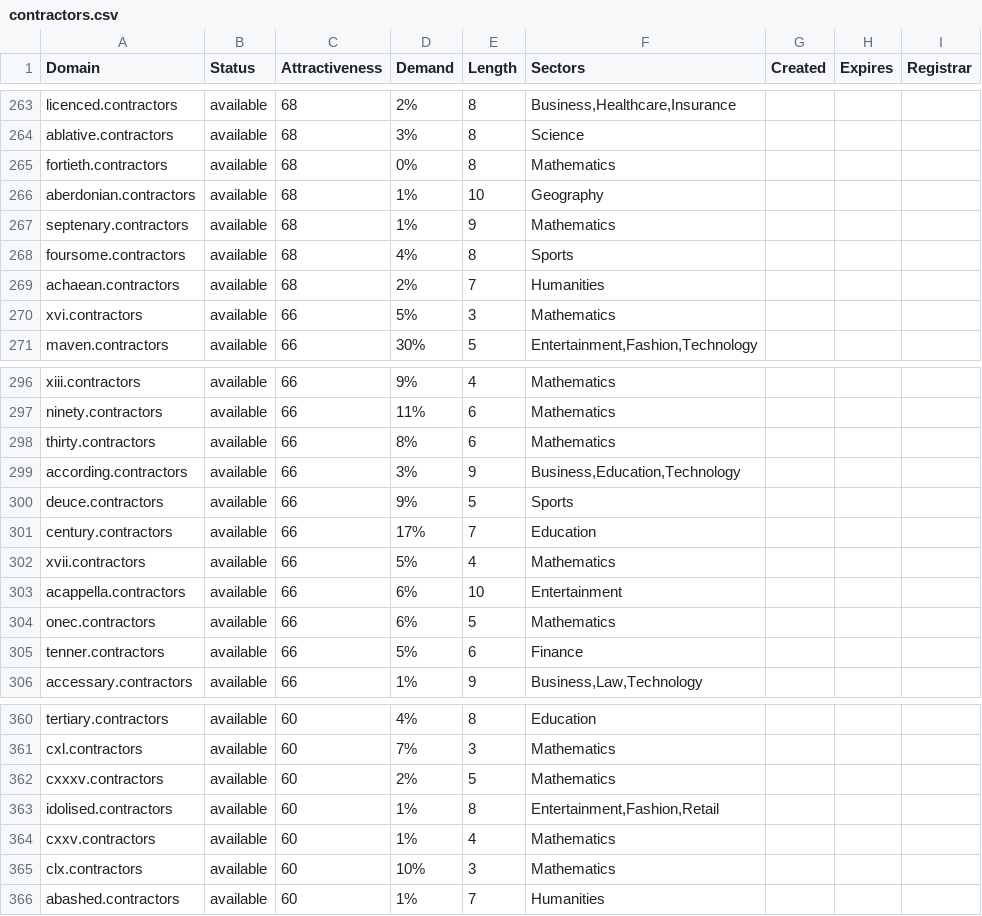
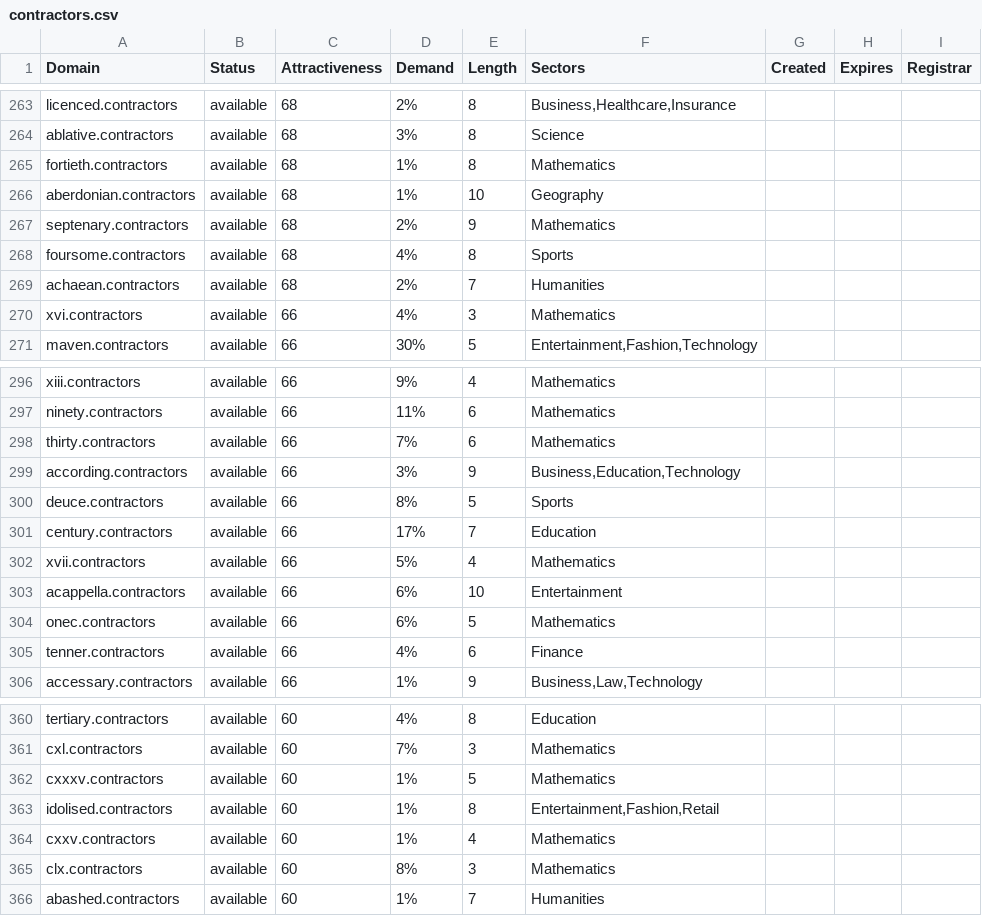
Before and after one commit to UniqueDomains/contractors-oneword-domains, a CSV file: contractors.csv, drawn as a sheet; only a part is shown, gaps mark what is left out; the diff covers the shown part only.

```diff
--- a/contractors.csv
+++ b/contractors.csv
@@ -264,8 +264,8 @@ licenced.contractors,available,68,2%,8,"Business,Healthcare,Insurance",,,
 ablative.contractors,available,68,3%,8,Science,,,
-fortieth.contractors,available,68,0%,8,Mathematics,,,
+fortieth.contractors,available,68,1%,8,Mathematics,,,
 aberdonian.contractors,available,68,1%,10,Geography,,,
-septenary.contractors,available,68,1%,9,Mathematics,,,
+septenary.contractors,available,68,2%,9,Mathematics,,,
 foursome.contractors,available,68,4%,8,Sports,,,
 achaean.contractors,available,68,2%,7,Humanities,,,
-xvi.contractors,available,66,5%,3,Mathematics,,,
+xvi.contractors,available,66,4%,3,Mathematics,,,
 maven.contractors,available,66,30%,5,"Entertainment,Fashion,Technology",,,
@@ -297,5 +297,5 @@ xiii.contractors,available,66,9%,4,Mathematics,,,
 ninety.contractors,available,66,11%,6,Mathematics,,,
-thirty.contractors,available,66,8%,6,Mathematics,,,
+thirty.contractors,available,66,7%,6,Mathematics,,,
 according.contractors,available,66,3%,9,"Business,Education,Technology",,,
-deuce.contractors,available,66,9%,5,Sports,,,
+deuce.contractors,available,66,8%,5,Sports,,,
 century.contractors,available,66,17%,7,Education,,,
@@ -304,3 +304,3 @@ acappella.contractors,available,66,6%,10,Entertainment,,,
 onec.contractors,available,66,6%,5,Mathematics,,,
-tenner.contractors,available,66,5%,6,Finance,,,
+tenner.contractors,available,66,4%,6,Finance,,,
 accessary.contractors,available,66,1%,9,"Business,Law,Technology",,,
@@ -361,6 +361,6 @@ tertiary.contractors,available,60,4%,8,Education,,,
 cxl.contractors,available,60,7%,3,Mathematics,,,
-cxxxv.contractors,available,60,2%,5,Mathematics,,,
+cxxxv.contractors,available,60,1%,5,Mathematics,,,
 idolised.contractors,available,60,1%,8,"Entertainment,Fashion,Retail",,,
 cxxv.contractors,available,60,1%,4,Mathematics,,,
-clx.contractors,available,60,10%,3,Mathematics,,,
+clx.contractors,available,60,8%,3,Mathematics,,,
 abashed.contractors,available,60,1%,7,Humanities,,,
```
Also changed, not shown: 52 edited cells elsewhere in this file, 2 other files.
